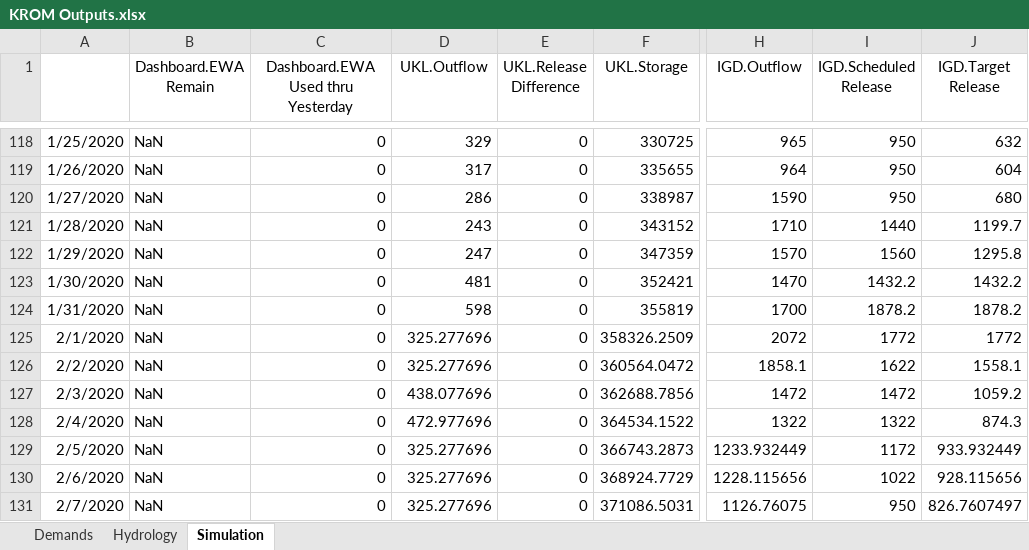
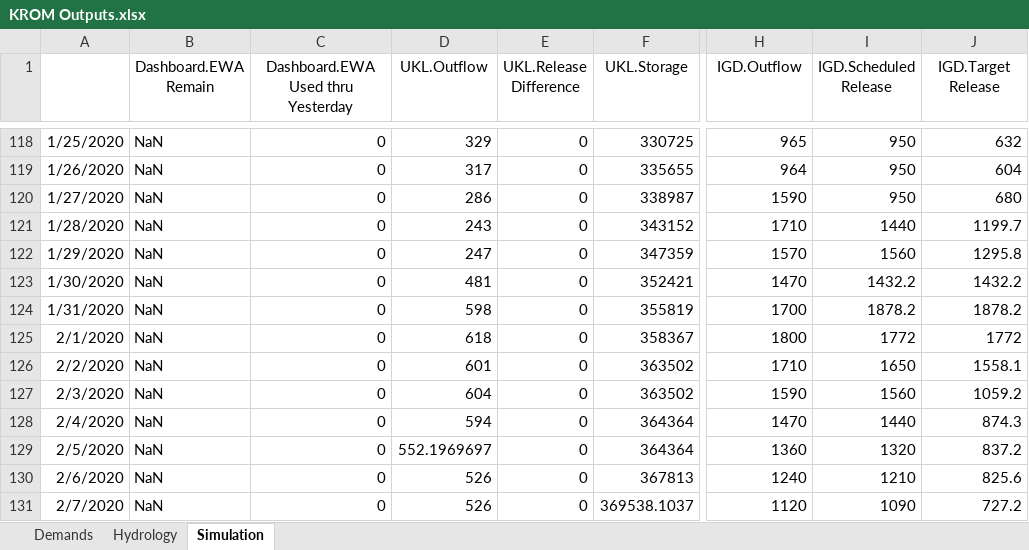
Before and after one commit to usbr/KPOM, an Excel workbook: Testing/KROM Outputs.xlsx, sheet Simulation, drawn as a sheet; only a part is shown, gaps mark what is left out; values as stored, in another font and other column widths than the file's, no borders; the diff covers the shown part only; the diff names each change by its address in the sheet, - before the commit and + after, or states it on an @@ line.

```diff
--- a/Testing/KROM Outputs.xlsx (sheet Simulation)
+++ b/Testing/KROM Outputs.xlsx (sheet Simulation)
-D125 (UKL.Outflow): 325.277696
+D125 (UKL.Outflow): 618
-F125 (UKL.Storage): 358326.2509
+F125 (UKL.Storage): 358367
-H125 (IGD.Outflow): 2072
+H125 (IGD.Outflow): 1800
-D126 (UKL.Outflow): 325.277696
+D126 (UKL.Outflow): 601
-F126 (UKL.Storage): 360564.0472
+F126 (UKL.Storage): 363502
-H126 (IGD.Outflow): 1858.1
+H126 (IGD.Outflow): 1710
-I126 (IGD.Scheduled Release): 1622
+I126 (IGD.Scheduled Release): 1650
-D127 (UKL.Outflow): 438.077696
+D127 (UKL.Outflow): 604
-F127 (UKL.Storage): 362688.7856
+F127 (UKL.Storage): 363502
-H127 (IGD.Outflow): 1472
+H127 (IGD.Outflow): 1590
-I127 (IGD.Scheduled Release): 1472
+I127 (IGD.Scheduled Release): 1560
-D128 (UKL.Outflow): 472.977696
+D128 (UKL.Outflow): 594
-F128 (UKL.Storage): 364534.1522
+F128 (UKL.Storage): 364364
-H128 (IGD.Outflow): 1322
+H128 (IGD.Outflow): 1470
-I128 (IGD.Scheduled Release): 1322
+I128 (IGD.Scheduled Release): 1440
-D129 (UKL.Outflow): 325.277696
+D129 (UKL.Outflow): 552.1969697
-F129 (UKL.Storage): 366743.2873
+F129 (UKL.Storage): 364364
-H129 (IGD.Outflow): 1233.932449
+H129 (IGD.Outflow): 1360
-I129 (IGD.Scheduled Release): 1172
+I129 (IGD.Scheduled Release): 1320
-J129 (IGD.Target Release): 933.932449
+J129 (IGD.Target Release): 837.2
-D130:D131 (UKL.Outflow): 325.277696
+D130:D131 (UKL.Outflow): 526
-F130 (UKL.Storage): 368924.7729
+F130 (UKL.Storage): 367813
-H130 (IGD.Outflow): 1228.115656
+H130 (IGD.Outflow): 1240
-I130 (IGD.Scheduled Release): 1022
+I130 (IGD.Scheduled Release): 1210
-J130 (IGD.Target Release): 928.115656
+J130 (IGD.Target Release): 825.6
-F131 (UKL.Storage): 371086.5031
+F131 (UKL.Storage): 369538.1037
-H131 (IGD.Outflow): 1126.76075
+H131 (IGD.Outflow): 1120
-I131 (IGD.Scheduled Release): 950
+I131 (IGD.Scheduled Release): 1090
-J131 (IGD.Target Release): 826.7607497
+J131 (IGD.Target Release): 727.2
```
Also changed, not shown: 1754 edited cells elsewhere in this sheet, sheet Hydrology, sheet Demands, 4 other files.
